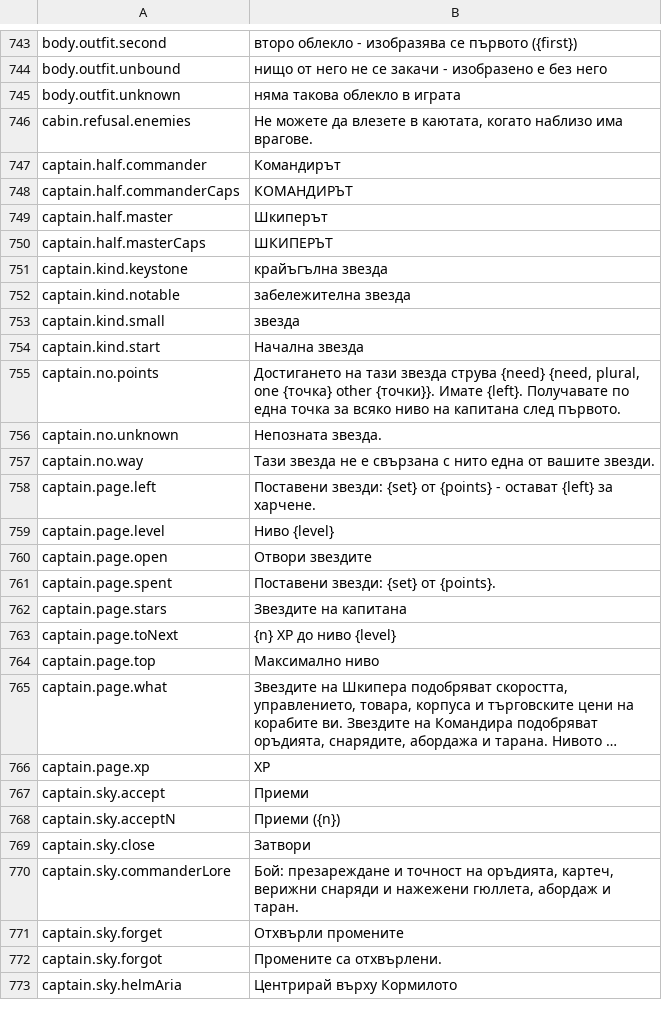
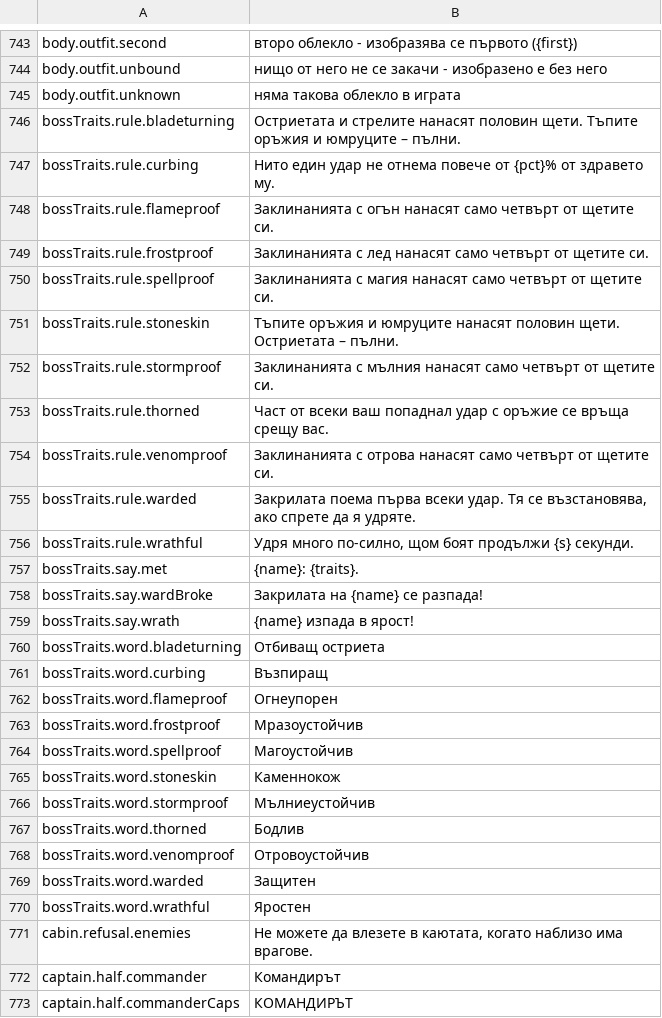
Before and after one commit to Hazerre/daggerfall-js-source, a CSV file: locales/bg/Port_Strings.csv, drawn as a sheet; only a part is shown, gaps mark what is left out; the shorter side is filled out with more unchanged rows; long unchanged cells end in …; the diff covers the shown part only; the diff names each change by its address in the sheet, - before the commit and + after, or states it on an @@ line.

```diff
--- a/locales/bg/Port_Strings.csv
+++ b/locales/bg/Port_Strings.csv
+row 746: bossTraits.rule.bladeturning | Остриетата и стрелите нанасят половин щети. Тъпите оръжия и юмруците – пълни.
+row 747: bossTraits.rule.curbing | Нито един удар не отнема повече от {pct}% от здравето му.
+row 748: bossTraits.rule.flameproof | Заклинанията с огън нанасят само четвърт от щетите си.
+row 749: bossTraits.rule.frostproof | Заклинанията с лед нанасят само четвърт от щетите си.
+row 750: bossTraits.rule.spellproof | Заклинанията с магия нанасят само четвърт от щетите си.
+row 751: bossTraits.rule.stoneskin | Тъпите оръжия и юмруците нанасят половин щети. Остриетата – пълни.
+row 752: bossTraits.rule.stormproof | Заклинанията с мълния нанасят само четвърт от щетите си.
+row 753: bossTraits.rule.thorned | Част от всеки ваш попаднал удар с оръжие се връща срещу вас.
+row 754: bossTraits.rule.venomproof | Заклинанията с отрова нанасят само четвърт от щетите си.
+row 755: bossTraits.rule.warded | Закрилата поема първа всеки удар. Тя се възстановява, ако спрете да я удряте.
+row 756: bossTraits.rule.wrathful | Удря много по-силно, щом боят продължи {s} секунди.
+row 757: bossTraits.say.met | {name}: {traits}.
+row 758: bossTraits.say.wardBroke | Закрилата на {name} се разпада!
+row 759: bossTraits.say.wrath | {name} изпада в ярост!
+row 760: bossTraits.word.bladeturning | Отбиващ остриета
+row 761: bossTraits.word.curbing | Възпиращ
+row 762: bossTraits.word.flameproof | Огнеупорен
+row 763: bossTraits.word.frostproof | Мразоустойчив
+row 764: bossTraits.word.spellproof | Магоустойчив
+row 765: bossTraits.word.stoneskin | Каменнокож
+row 766: bossTraits.word.stormproof | Мълниеустойчив
+row 767: bossTraits.word.thorned | Бодлив
+row 768: bossTraits.word.venomproof | Отровоустойчив
+row 769: bossTraits.word.warded | Защитен
+row 770: bossTraits.word.wrathful | Яростен
```
Also changed, not shown: 47 added rows elsewhere in this file, locales/de/Port_Strings.csv, locales/fr/Port_Strings.csv, 55 other files.
